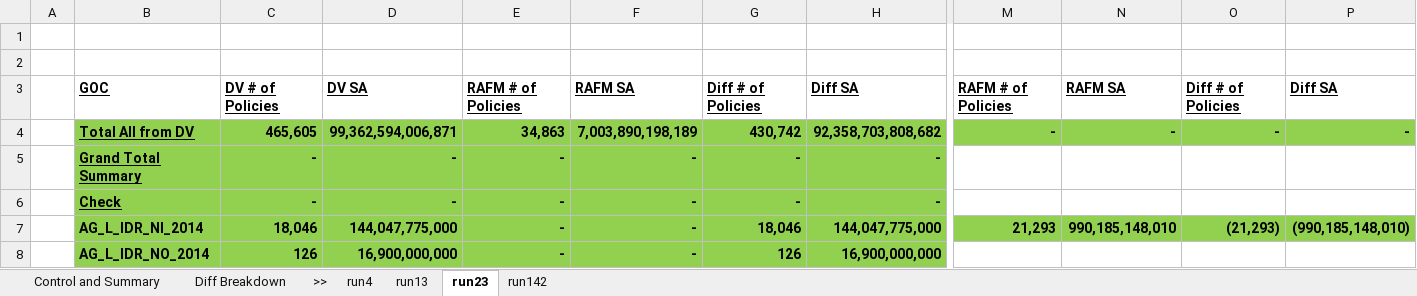
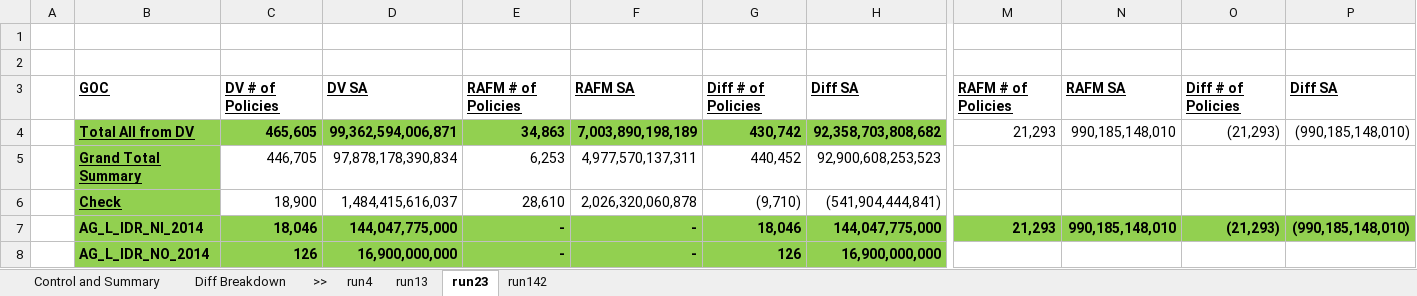
Before and after one commit to Christo-Christo/control_3, an Excel workbook: IRCS3_local/Output/IRCS_Control17.3_Trad_Conv.xlsx, sheet run23, drawn as a sheet; only a part is shown, gaps mark what is left out; values as stored, in another font and other column widths than the file's, no borders; the diff covers the shown part only; the diff names each change by its address in the sheet, - before the commit and + after, or states it on an @@ line.

```diff
--- a/IRCS3_local/Output/IRCS_Control17.3_Trad_Conv.xlsx (sheet run23)
+++ b/IRCS3_local/Output/IRCS_Control17.3_Trad_Conv.xlsx (sheet run23)
@@ M4:P4 fill: #92D050 → none, bold: on → off @@
-M4: -
+M4: 21,293
-N4: -
+N4: 990,185,148,010
-O4: -
+O4: (21,293)
-P4: -
+P4: (990,185,148,010)
-C5: -
+C5: 446,705
@@ C5:H6 fill: #92D050 → none, bold: on → off @@
-D5: -
+D5: 97,878,178,390,834
-E5: -
+E5: 6,253
-F5: -
+F5: 4,977,570,137,311
-G5: -
+G5: 440,452
-H5: -
+H5: 92,900,608,253,523
-C6: -
+C6: 18,900
-D6: -
+D6: 1,484,415,616,037
-E6: -
+E6: 28,610
-F6: -
+F6: 2,026,320,060,878
-G6: -
+G6: (9,710)
-H6: -
+H6: (541,904,444,841)
```
Also changed, not shown: 10 edited cells and cell formats elsewhere in this sheet, sheet run13, sheet run4, sheet run142, sheet Control and Summary, formulas that keep their value, IRCS3_local/Output/IRCS_Control17.3_UL_Conv.xlsx, 2 other files.
